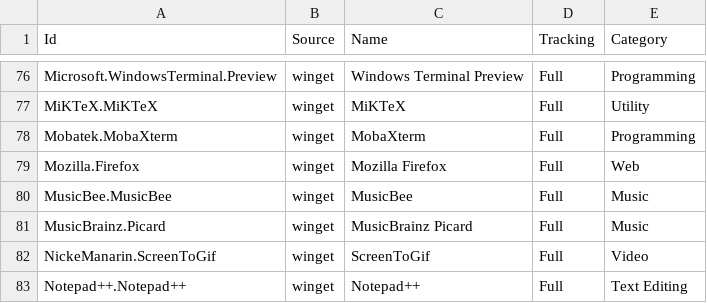
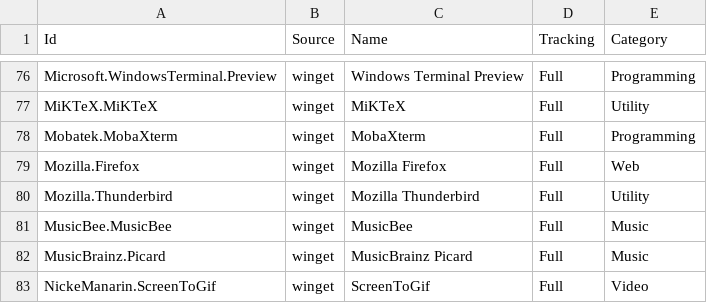
Before and after one commit to lancra/dotfiles, a CSV file: .config/winget/packages.csv, drawn as a sheet; only a part is shown, gaps mark what is left out; the shorter side is filled out with more unchanged rows; the diff names each change by its address in the sheet, - before the commit and + after, or states it on an @@ line.

Commit message:
winget: add mozilla thunderbird

```diff
--- a/.config/winget/packages.csv
+++ b/.config/winget/packages.csv
+row 80: Mozilla.Thunderbird | winget | Mozilla Thunderbird | Full | Utility
```
